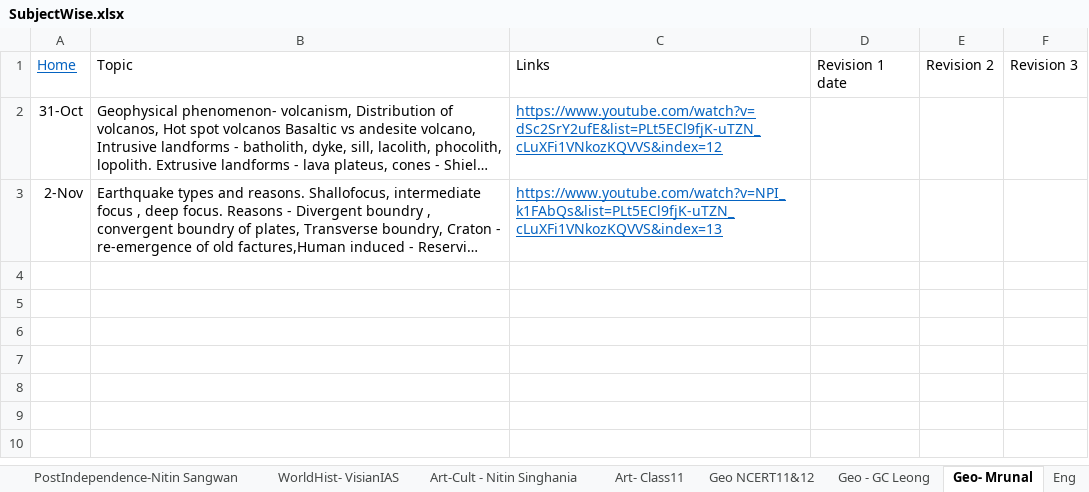
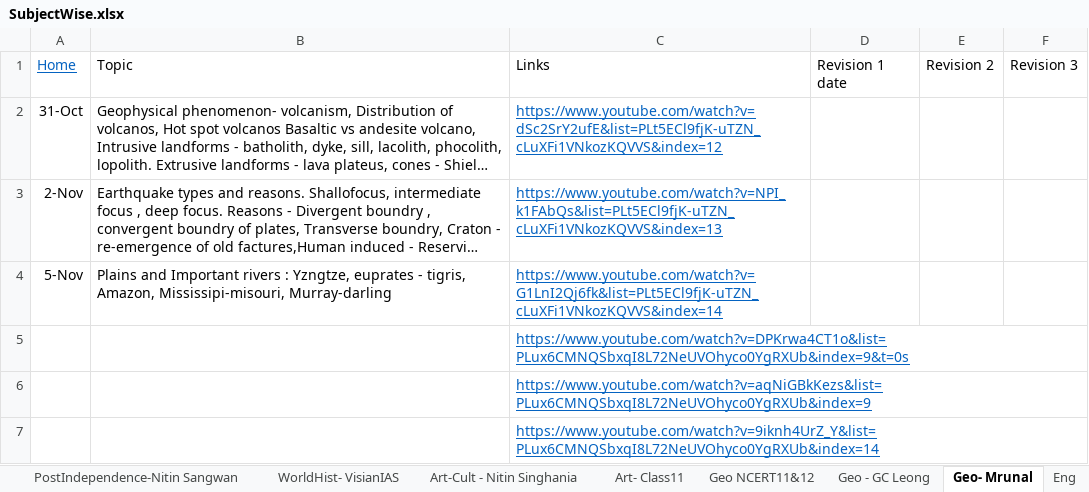
Before and after one commit to dipak004/Hello-word, an Excel workbook: SubjectWise.xlsx, sheet Geo- Mrunal, drawn as a sheet; long unchanged cells end in …; values as stored, in another font and other column widths than the file's, no borders; table styles not drawn; the diff names each change by its address in the sheet, - before the commit and + after, or states it on an @@ line.

```diff
--- a/SubjectWise.xlsx (sheet Geo- Mrunal)
+++ b/SubjectWise.xlsx (sheet Geo- Mrunal)
+row 4: 5-Nov | Plains and Important rivers : Yzngtze, euprates - tigris, Amazon, Mississipi-misouri, Murray-darling | https://www.youtube.com/watch?v=G1LnI2Qj6fk&list=PLt5ECl9fjK-uTZN_cLuXFi1VNkozKQVVS&index=14
+row 5:  |  | https://www.youtube.com/watch?v=DPKrwa4CT1o&list=PLux6CMNQSbxqI8L72NeUVOhyco0YgRXUb&index=9&t=0s
+row 6:  |  | https://www.youtube.com/watch?v=aqNiGBkKezs&list=PLux6CMNQSbxqI8L72NeUVOhyco0YgRXUb&index=9
+row 7:  |  | https://www.youtube.com/watch?v=9iknh4UrZ_Y&list=PLux6CMNQSbxqI8L72NeUVOhyco0YgRXUb&index=14
```
Also changed, not shown: sheet Home, sheet History Vedic, sheet Economy - Mrunal, sheet Polity- laxmi, sheet Daily Hindu, 1 other file.
